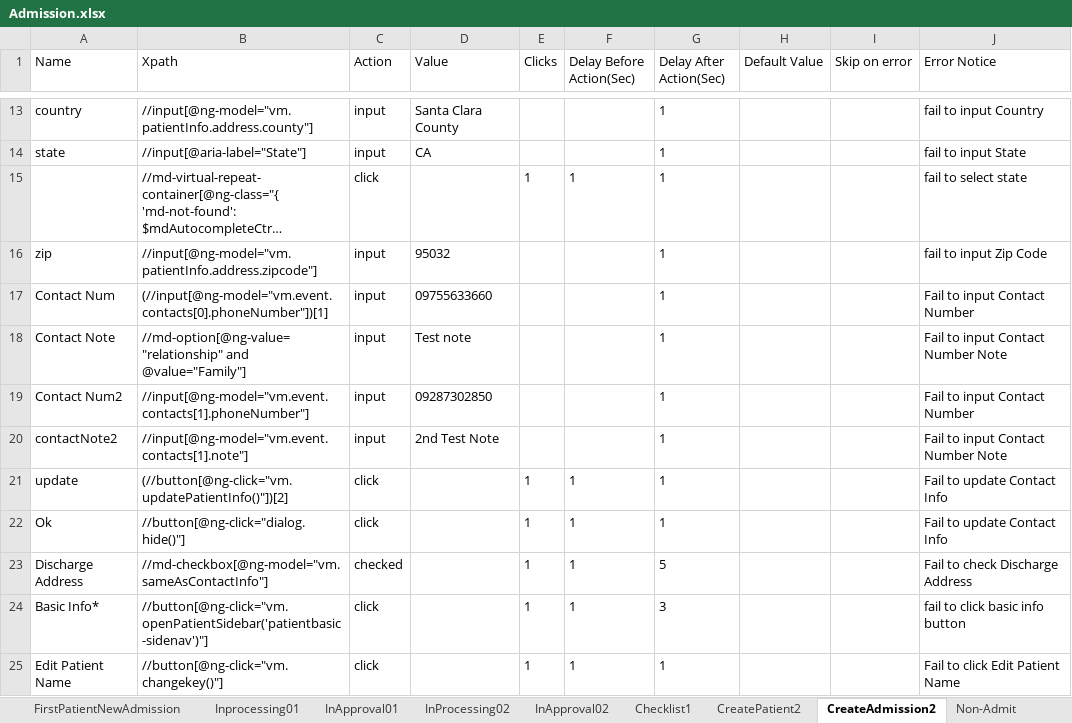
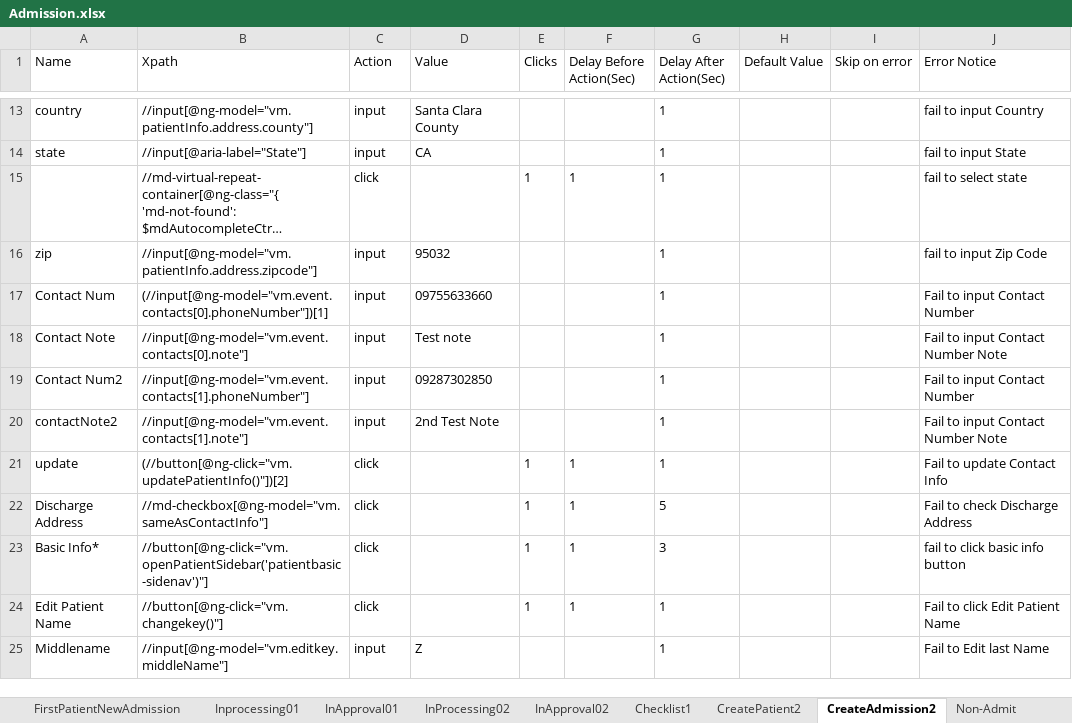
Before and after one commit to Ustingit/Automation, an Excel workbook: resources/Admission.xlsx, sheet CreateAdmission2, drawn as a sheet; only a part is shown, gaps mark what is left out; the shorter side is filled out with more unchanged rows; long unchanged cells end in …; values as stored, in another font and other column widths than the file's, no borders; removed rows and columns are numbered as before the commit, all else as after; the diff covers the shown part only; the diff names each change by its address in the sheet, - before the commit and + after, or states it on an @@ line.

Commit message:
Admission page update

```diff
--- a/resources/Admission.xlsx (sheet CreateAdmission2)
+++ b/resources/Admission.xlsx (sheet CreateAdmission2)
-B18 (Xpath): //md-option[@ng-value="relationship" and @value="Family"]
+B18 (Xpath): //input[@ng-model="vm.event.contacts[0].note"]
-row 22: Ok | //button[@ng-click="dialog.hide()"] | click |  | 1 | 1 | 1 |  |  | Fail to update Contact Info
-C22 (Action): checked
+C22 (Action): click
```
Also changed, not shown: 2 removed rows and 37 edited cells elsewhere in this sheet, sheet FirstPatientNewAdmission, sheet CreatePatient2, sheet CreatePatient, 6 other files.
